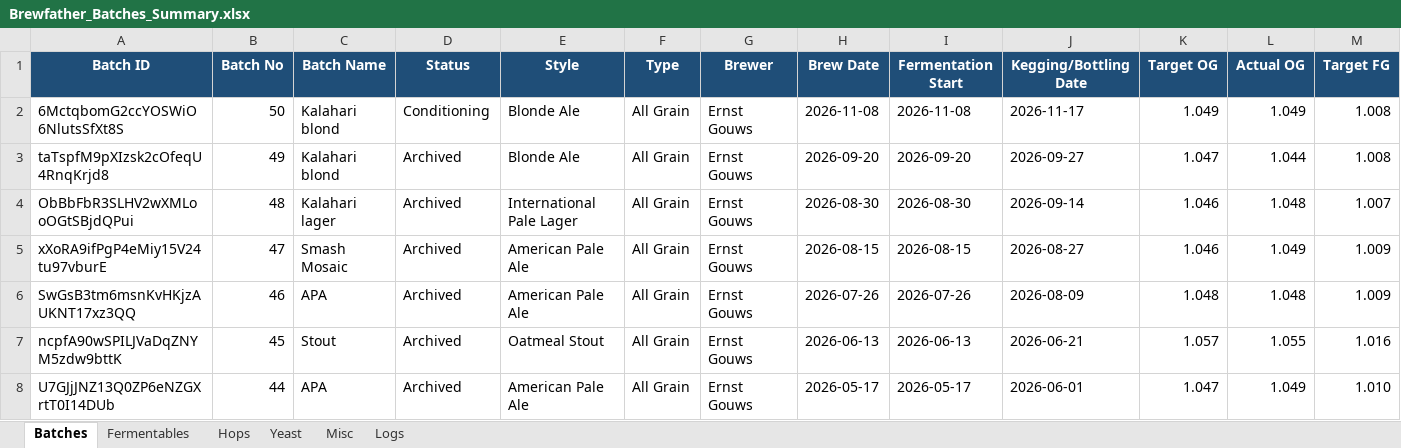
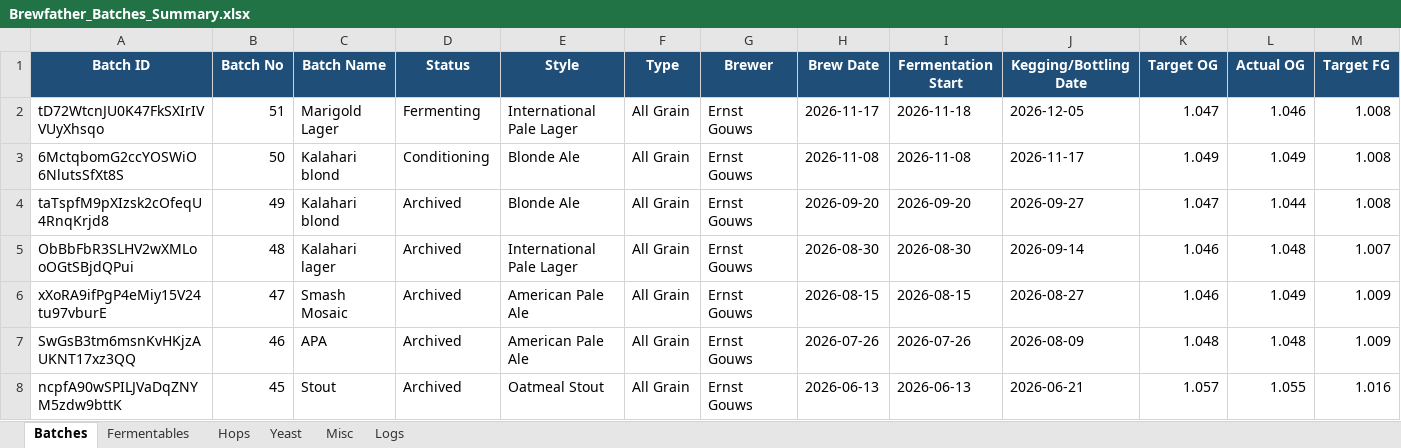
Before and after one commit to Ernstfg/brewfather-master, an Excel workbook: exports/Brewfather_Batches_Summary.xlsx, sheet Batches, drawn as a sheet; only a part is shown; the shorter side is filled out with more unchanged rows; values as stored, in another font and other column widths than the file's, no borders; rows hold the shown columns only; the diff names each change by its address in the sheet, - before the commit and + after, or states it on an @@ line.

```diff
--- a/exports/Brewfather_Batches_Summary.xlsx (sheet Batches)
+++ b/exports/Brewfather_Batches_Summary.xlsx (sheet Batches)
+row 2: tD72WtcnJU0K47FkSXIrIVVUyXhsqo | 51 | Marigold Lager | Fermenting | International Pale Lager | All Grain | Ernst Gouws | 2026-11-17 | 2026-11-18 | 2026-12-05 | 1.047 | 1.046 | 1.008
```
Also changed, not shown: sheet Misc, sheet Fermentables, sheet Hops, sheet Yeast, sheet Logs, exports/Brewfather_Recipes_Summary.xlsx, 9 other files.
